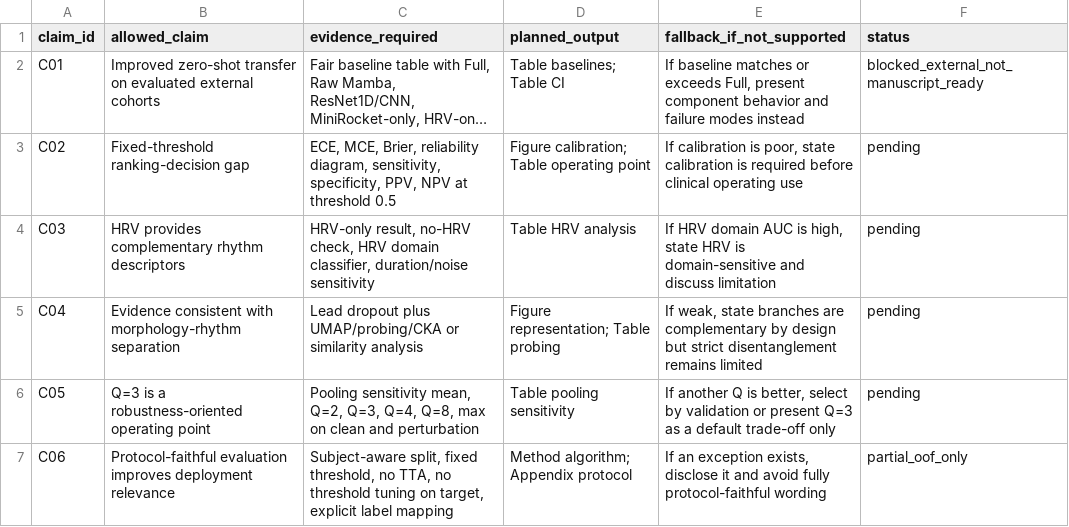
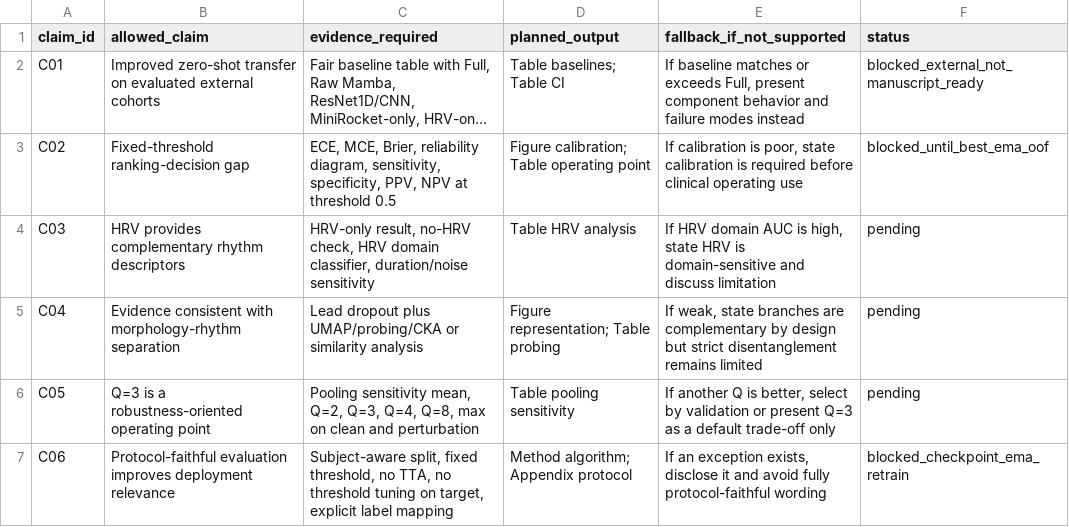
Before and after one commit to BrianNguyen29/ECG-RAMBA, a CSV file: docs/revision_plan/claim_evidence_map.csv, drawn as a sheet; long unchanged cells end in …; the diff names each change by its address in the sheet, - before the commit and + after, or states it on an @@ line.

```diff
--- a/docs/revision_plan/claim_evidence_map.csv
+++ b/docs/revision_plan/claim_evidence_map.csv
-F3 (status): pending
+F3 (status): blocked_until_best_ema_oof
-F7 (status): partial_oof_only
+F7 (status): blocked_checkpoint_ema_retrain
```
Also changed, not shown: docs/revision_plan/a0_resolution_checklist.csv, docs/revision_plan/experiment_registry.csv, 19 other files.
